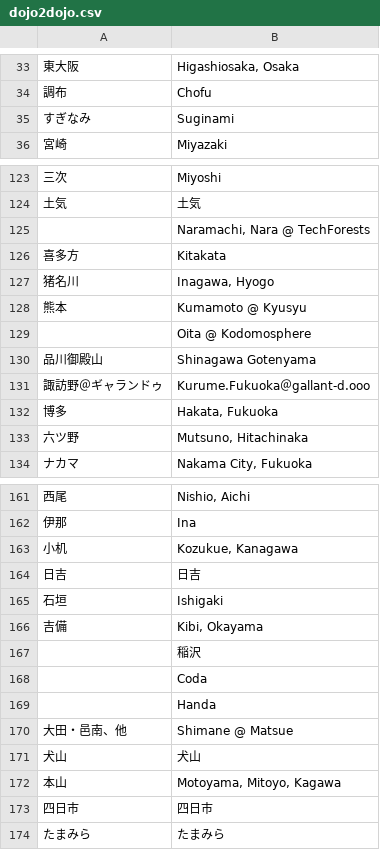
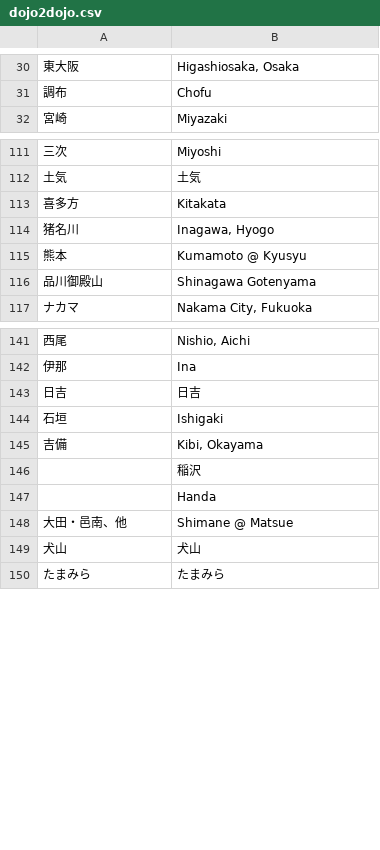
Before and after one commit to coderdojo-japan/map.coderdojo.jp, a CSV file: dojo2dojo.csv, drawn as a sheet; only a part is shown, gaps mark what is left out; removed rows and columns are numbered as before the commit, all else as after; the diff covers the shown part only; the diff names each change by its address in the sheet, - before the commit and + after, or states it on an @@ line.

```diff
--- a/dojo2dojo.csv
+++ b/dojo2dojo.csv
-row 35: すぎなみ | Suginami
-row 125:  | Naramachi, Nara @ TechForests
-row 129:  | Oita @ Kodomosphere
-row 131: 諏訪野＠ギャランドゥ | Kurume.Fukuoka＠gallant-d.ooo
-row 132: 博多 | Hakata, Fukuoka
-row 133: 六ツ野 | Mutsuno, Hitachinaka
-row 163: 小机 | Kozukue, Kanagawa
-row 168:  | Coda
-row 172: 本山 | Motoyama, Mitoyo, Kagawa
-row 173: 四日市 | 四日市
```
Also changed, not shown: 5 added rows, 20 removed rows and 1 edited cell elsewhere in this file.
